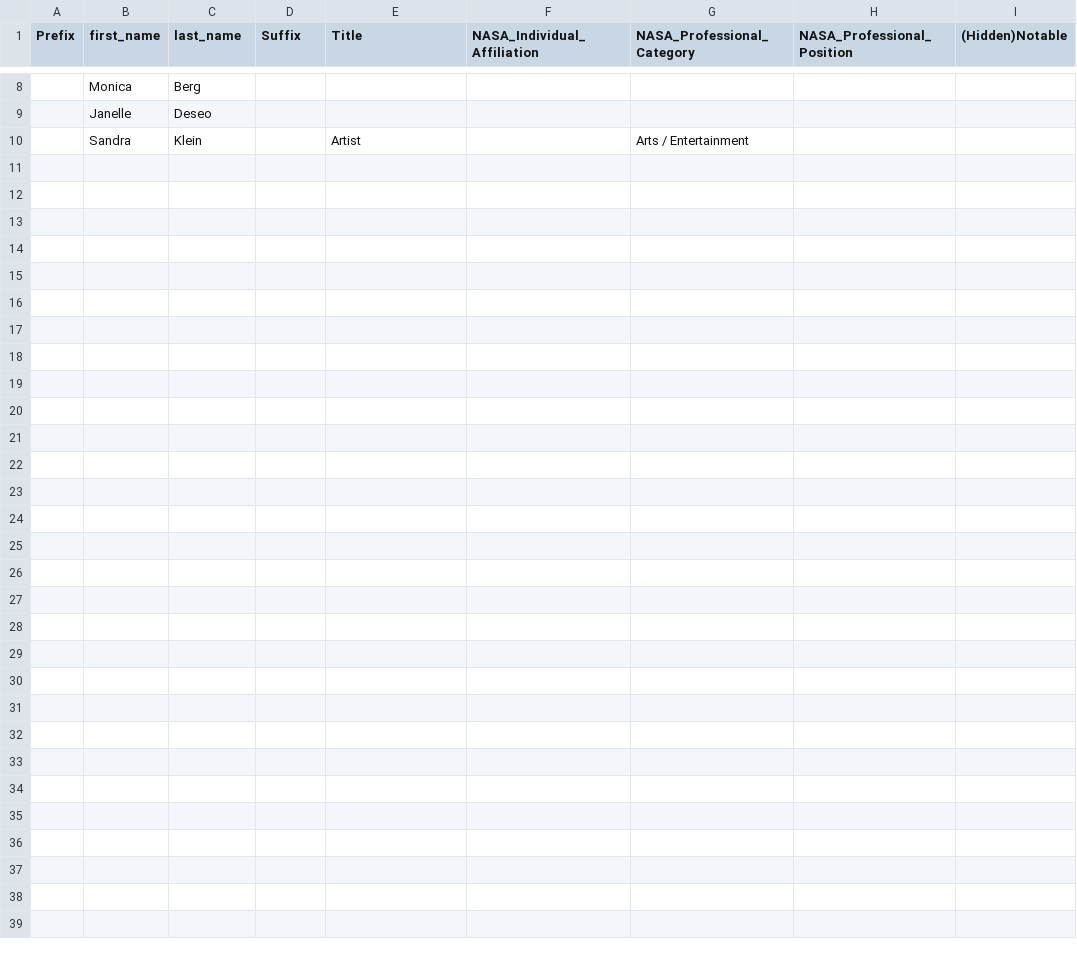
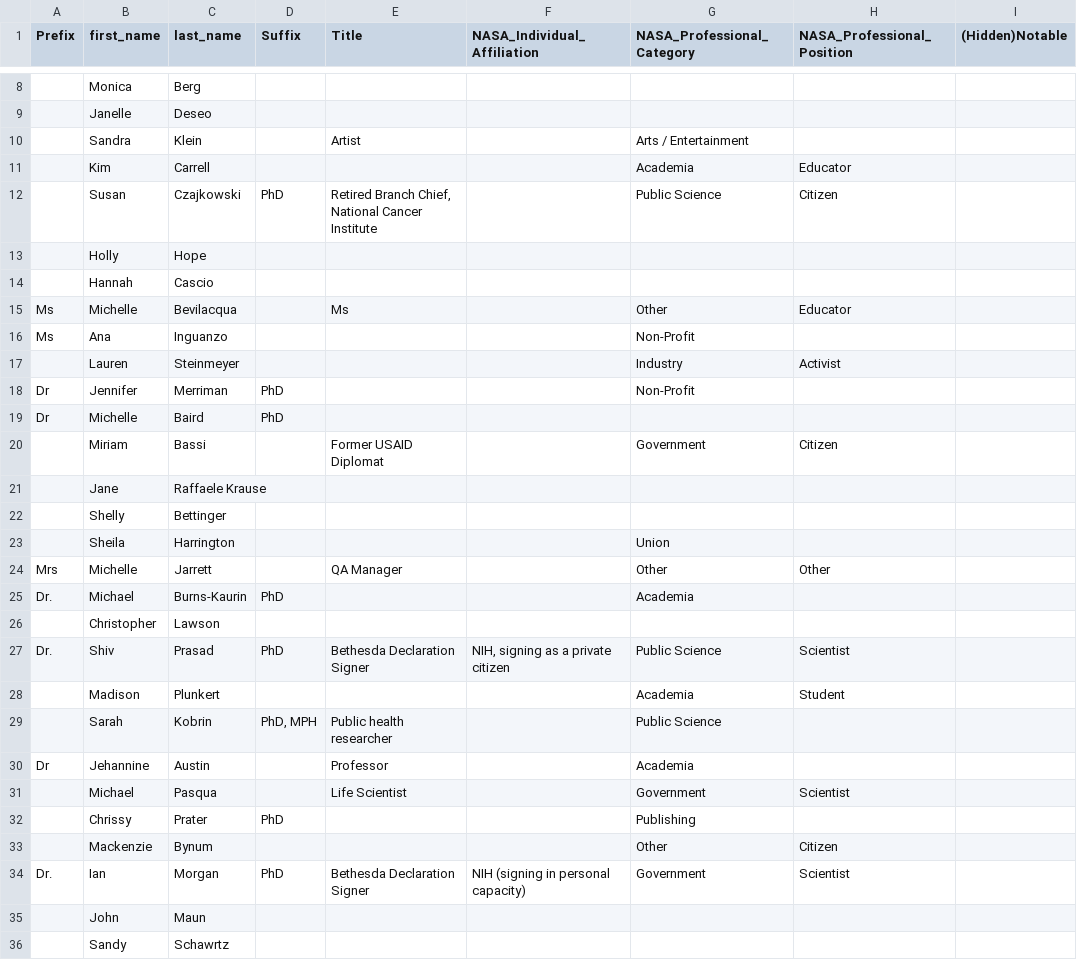
Before and after one commit to SUFSweb/SUFS, a CSV file: nasa-supporters.csv, drawn as a sheet; only a part is shown, gaps mark what is left out; the diff names each change by its address in the sheet, - before the commit and + after, or states it on an @@ line.

Commit message:
Update nasa-supporters.csv

```diff
--- a/nasa-supporters.csv
+++ b/nasa-supporters.csv
+row 11:  | Kim | Carrell |  |  |  | Academia | Educator
+row 12:  | Susan | Czajkowski | PhD | Retired Branch Chief, National Cancer Institute |  | Public Science | Citizen
+row 13:  | Holly | Hope
+row 14:  | Hannah | Cascio
+row 15: Ms | Michelle | Bevilacqua |  | Ms |  | Other | Educator
+row 16: Ms | Ana | Inguanzo |  |  |  | Non-Profit
+row 17:  | Lauren | Steinmeyer |  |  |  | Industry | Activist
+row 18: Dr | Jennifer | Merriman | PhD |  |  | Non-Profit
+row 19: Dr | Michelle | Baird | PhD
+row 20:  | Miriam | Bassi |  | Former USAID Diplomat |  | Government | Citizen
+row 21:  | Jane | Raffaele Krause
+row 22:  | Shelly | Bettinger
+row 23:  | Sheila | Harrington |  |  |  | Union
+row 24: Mrs | Michelle | Jarrett |  | QA Manager |  | Other | Other
+row 25: Dr. | Michael | Burns-Kaurin | PhD |  |  | Academia
+row 26:  | Christopher | Lawson
+row 27: Dr. | Shiv | Prasad | PhD | Bethesda Declaration Signer | NIH, signing as a private citizen | Public Science | Scientist
+row 28:  | Madison | Plunkert |  |  |  | Academia | Student
+row 29:  | Sarah | Kobrin | PhD, MPH | Public health researcher |  | Public Science
+row 30: Dr | Jehannine | Austin |  | Professor |  | Academia
+row 31:  | Michael | Pasqua |  | Life Scientist |  | Government | Scientist
+row 32:  | Chrissy | Prater | PhD |  |  | Publishing
+row 33:  | Mackenzie | Bynum |  |  |  | Other | Citizen
+row 34: Dr. | Ian | Morgan | PhD | Bethesda Declaration Signer | NIH (signing in personal capacity) | Government | Scientist
+row 35:  | John | Maun
+row 36:  | Sandy | Schawrtz
```
